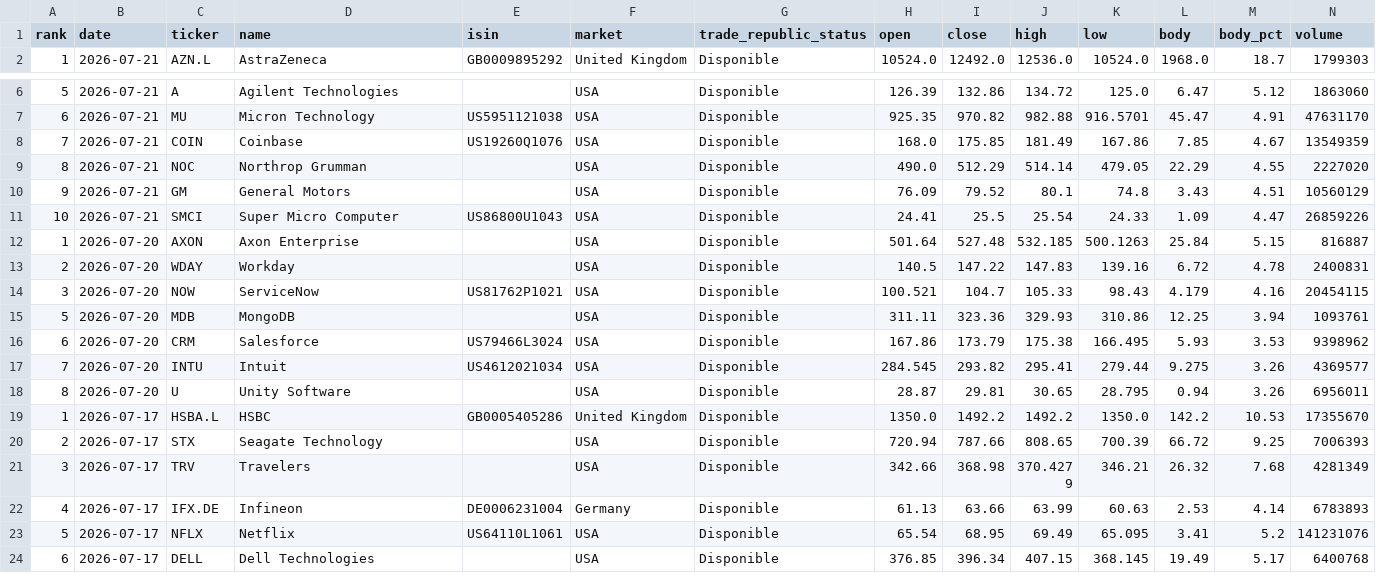
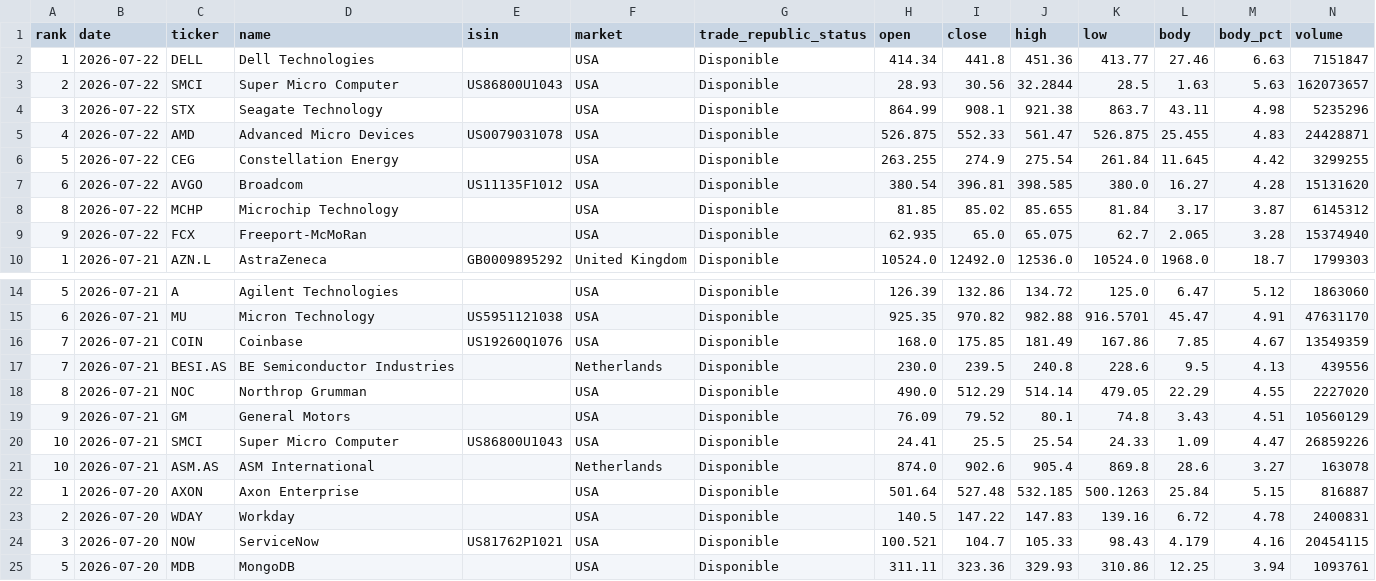
Before and after one commit to instialejandro-stack/stock-candle-scanner-actions, a CSV file: output/history_top10_bullish_candles.csv, drawn as a sheet; only a part is shown, gaps mark what is left out; the shorter side is filled out with more unchanged rows.

```diff
--- a/output/history_top10_bullish_candles.csv
+++ b/output/history_top10_bullish_candles.csv
@@ -1,2 +1,10 @@
 rank,date,ticker,name,isin,market,trade_republic_status,open,close,high,low,body,body_pct,volume
+1,2026-07-22,DELL,Dell Technologies,,USA,Disponible,414.34,441.8,451.36,413.77,27.46,6.63,7151847
+2,2026-07-22,SMCI,Super Micro Computer,US86800U1043,USA,Disponible,28.93,30.56,32.2844,28.5,1.63,5.63,162073657
+3,2026-07-22,STX,Seagate Technology,,USA,Disponible,864.99,908.1,921.38,863.7,43.11,4.98,5235296
+4,2026-07-22,AMD,Advanced Micro Devices,US0079031078,USA,Disponible,526.875,552.33,561.47,526.875,25.455,4.83,24428871
+5,2026-07-22,CEG,Constellation Energy,,USA,Disponible,263.255,274.9,275.54,261.84,11.645,4.42,3299255
+6,2026-07-22,AVGO,Broadcom,US11135F1012,USA,Disponible,380.54,396.81,398.585,380.0,16.27,4.28,15131620
+8,2026-07-22,MCHP,Microchip Technology,,USA,Disponible,81.85,85.02,85.655,81.84,3.17,3.87,6145312
+9,2026-07-22,FCX,Freeport-McMoRan,,USA,Disponible,62.935,65.0,65.075,62.7,2.065,3.28,15374940
 1,2026-07-21,AZN.L,AstraZeneca,GB0009895292,United Kingdom,Disponible,10524.0,12492.0,12536.0,10524.0,1968.0,18.7,1799303
@@ -8,2 +16,3 @@ rank,date,ticker,name,isin,market,trade_republic_status,open,close,high,low,body
 7,2026-07-21,COIN,Coinbase,US19260Q1076,USA,Disponible,168.0,175.85,181.49,167.86,7.85,4.67,13549359
+7,2026-07-21,BESI.AS,BE Semiconductor Industries,,Netherlands,Disponible,230.0,239.5,240.8,228.6,9.5,4.13,439556
 8,2026-07-21,NOC,Northrop Grumman,,USA,Disponible,490.0,512.29,514.14,479.05,22.29,4.55,2227020
@@ -11,2 +20,3 @@ rank,date,ticker,name,isin,market,trade_republic_status,open,close,high,low,body
 10,2026-07-21,SMCI,Super Micro Computer,US86800U1043,USA,Disponible,24.41,25.5,25.54,24.33,1.09,4.47,26859226
+10,2026-07-21,ASM.AS,ASM International,,Netherlands,Disponible,874.0,902.6,905.4,869.8,28.6,3.27,163078
 1,2026-07-20,AXON,Axon Enterprise,,USA,Disponible,501.64,527.48,532.185,500.1263,25.84,5.15,816887
```
Also changed, not shown: output/history_intraday_candidates.csv, output/intraday_candidates.csv, 2 other files.
